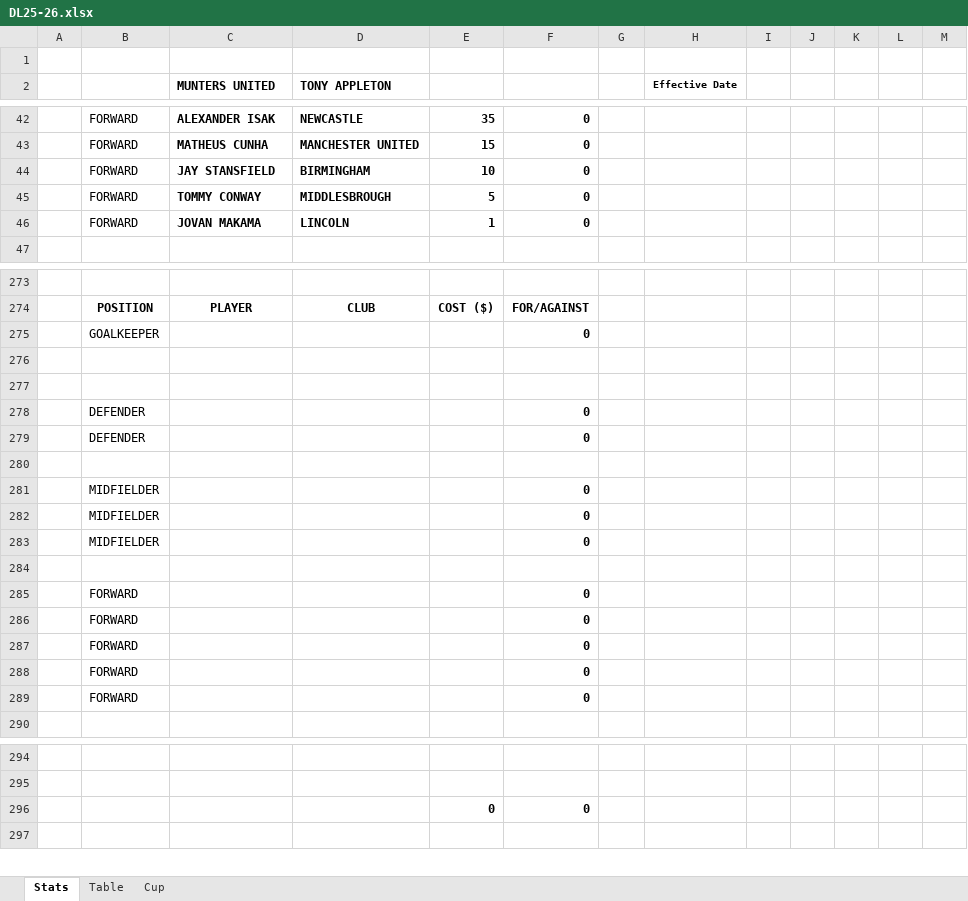
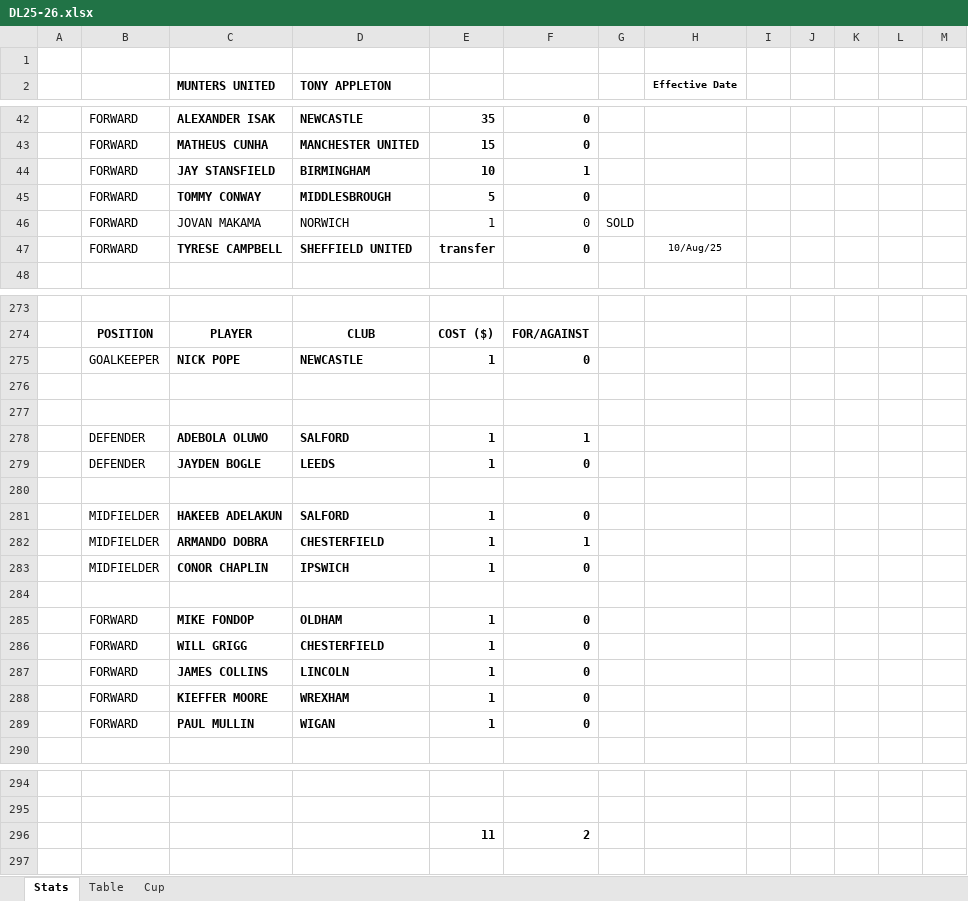
Before and after one commit to sgbstats/dreamleague, an Excel workbook: data/DL25-26.xlsx, sheet Stats, drawn as a sheet; only a part is shown, gaps mark what is left out; values as stored, in another font and other column widths than the file's, no borders; removed rows and columns are numbered as before the commit, all else as after; the diff covers the shown part only; the diff names each change by its address in the sheet, - before the commit and + after, or states it on an @@ line.

```diff
--- a/data/DL25-26.xlsx (sheet Stats)
+++ b/data/DL25-26.xlsx (sheet Stats)
-F44: 0
+F44: 1
-C46:F46 bold: on
+C46:F46 bold: off
-D46 (TONY APPLETON): LINCOLN
+D46 (TONY APPLETON): NORWICH
-G46: (empty)
+G46: SOLD
+row 47:  | FORWARD | TYRESE CAMPBELL | SHEFFIELD UNITED | transfer | 0 |  | 10/Aug/25
-row 275:  | GOALKEEPER |  |  |  | 0
+row 275:  | GOALKEEPER | NICK POPE | NEWCASTLE | 1 | 0
-row 278:  | DEFENDER |  |  |  | 0
-row 279:  | DEFENDER |  |  |  | 0
+row 278:  | DEFENDER | ADEBOLA OLUWO | SALFORD | 1 | 1
+row 279:  | DEFENDER | JAYDEN BOGLE | LEEDS | 1 | 0
-row 281:  | MIDFIELDER |  |  |  | 0
-row 282:  | MIDFIELDER |  |  |  | 0
-row 283:  | MIDFIELDER |  |  |  | 0
+row 281:  | MIDFIELDER | HAKEEB ADELAKUN | SALFORD | 1 | 0
+row 282:  | MIDFIELDER | ARMANDO DOBRA | CHESTERFIELD | 1 | 1
+row 283:  | MIDFIELDER | CONOR CHAPLIN | IPSWICH | 1 | 0
-row 285:  | FORWARD |  |  |  | 0
-row 286:  | FORWARD |  |  |  | 0
-row 287:  | FORWARD |  |  |  | 0
-row 288:  | FORWARD |  |  |  | 0
-row 289:  | FORWARD |  |  |  | 0
+row 285:  | FORWARD | MIKE FONDOP | OLDHAM | 1 | 0
+row 286:  | FORWARD | WILL GRIGG | CHESTERFIELD | 1 | 0
+row 287:  | FORWARD | JAMES COLLINS | LINCOLN | 1 | 0
+row 288:  | FORWARD | KIEFFER MOORE | WREXHAM | 1 | 0
+row 289:  | FORWARD | PAUL MULLIN | WIGAN | 1 | 0
-row 296:  |  |  |  | 0 | 0
+row 296:  |  |  |  | 11 | 2
```
Also changed, not shown: 7 added rows, 8 removed rows, 68 edited cells and cell formats elsewhere in this sheet, sheet Table, data/DreamLeague25-26.xlsx, 12 other files.
